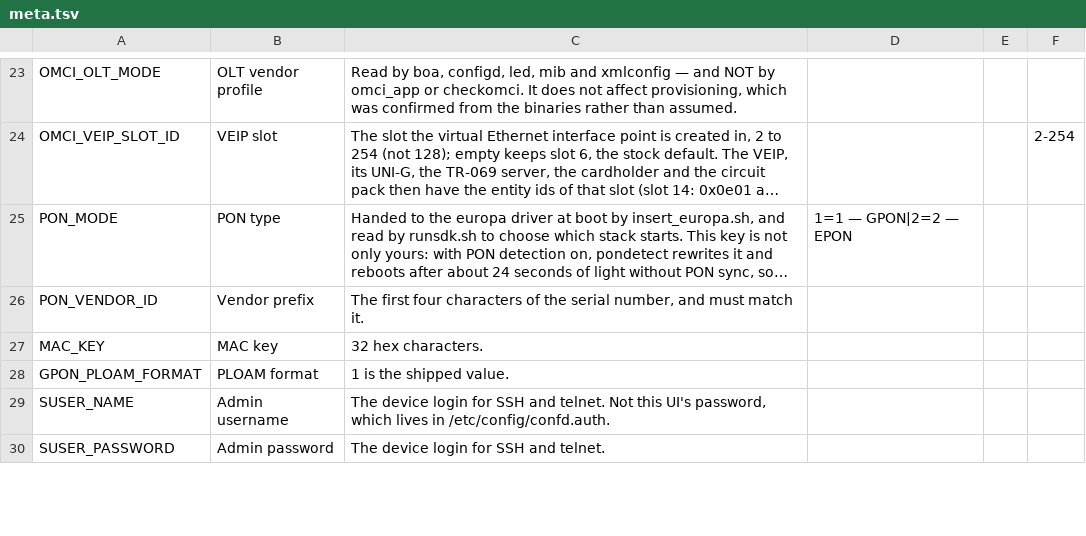
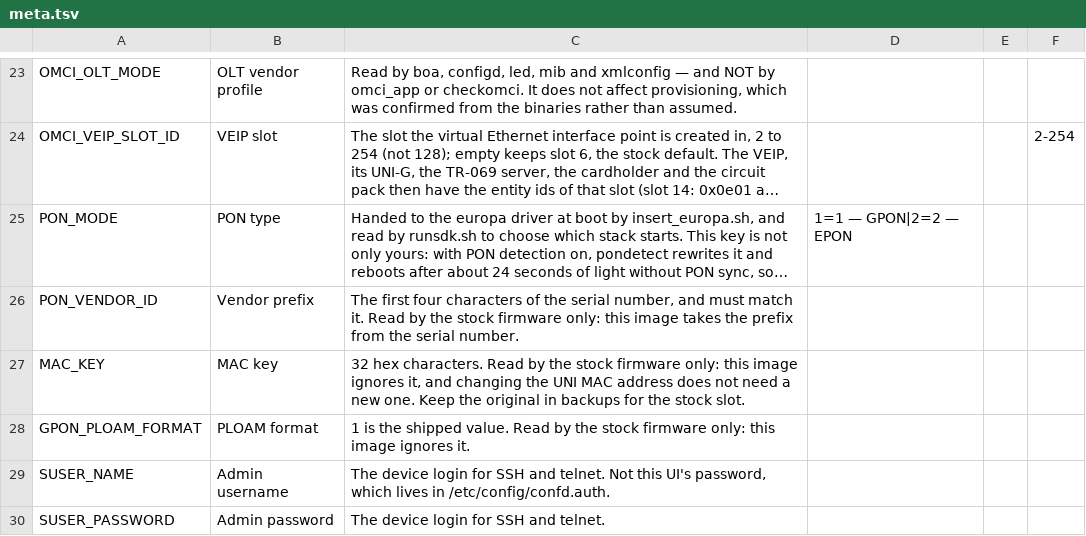
Before and after one commit to AndreZiviani/odi-ui, a TSV file: schema/meta.tsv, drawn as a sheet; only a part is shown, gaps mark what is left out; long unchanged cells end in …; the diff names each change by its address in the sheet, - before the commit and + after, or states it on an @@ line.

```diff
--- a/schema/meta.tsv
+++ b/schema/meta.tsv
-C26: …match it.
+C26: …match it. Read by the stock firmware only: this image takes the prefix from the serial number.
-C27: …hex characters.
+C27: …hex characters. Read by the stock firmware only: this image ignores it, and changing the UNI MAC address does not need a new one. Keep the original in backups for the stock slot.
-C28: …shipped value.
+C28: …shipped value. Read by the stock firmware only: this image ignores it.
```
Also changed, not shown: 1 other file.
